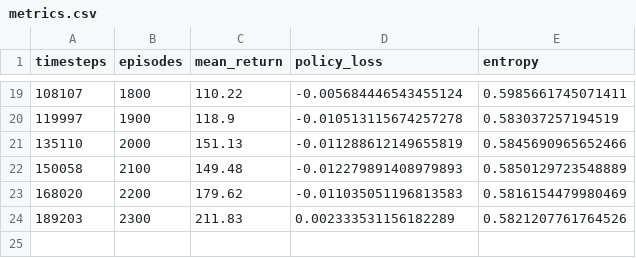
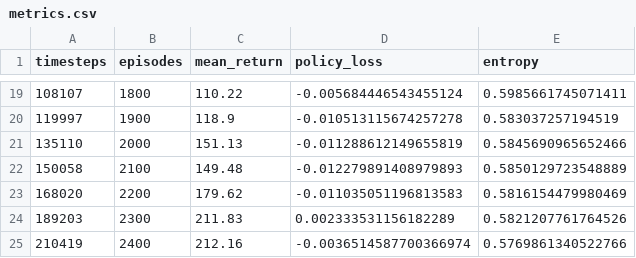
Before and after one commit to tambetm/transformer-credit-assignment, a CSV file: results_gradient/REINFORCE_EMA/CartPole-v1/seed_4/metrics.csv, drawn as a sheet; only a part is shown, gaps mark what is left out.

```diff
--- a/results_gradient/REINFORCE_EMA/CartPole-v1/seed_4/metrics.csv
+++ b/results_gradient/REINFORCE_EMA/CartPole-v1/seed_4/metrics.csv
@@ -24 +24,2 @@ timesteps,episodes,mean_return,policy_loss,entropy
 189203,2300,211.83,0.002333531156182289,0.5821207761764526
+210419,2400,212.16,-0.0036514587700366974,0.5769861340522766
```
